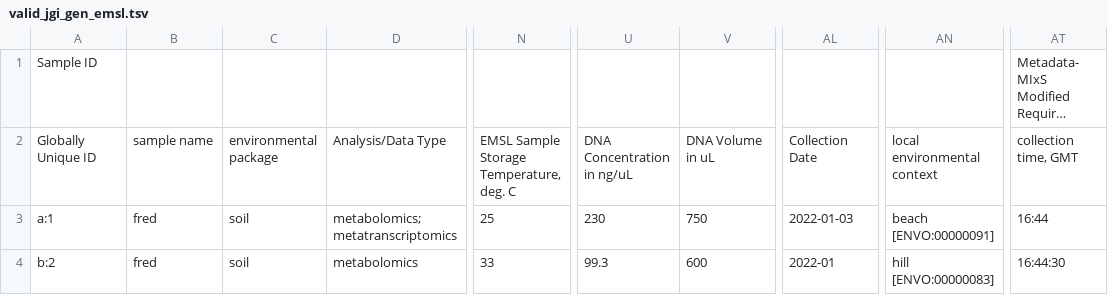
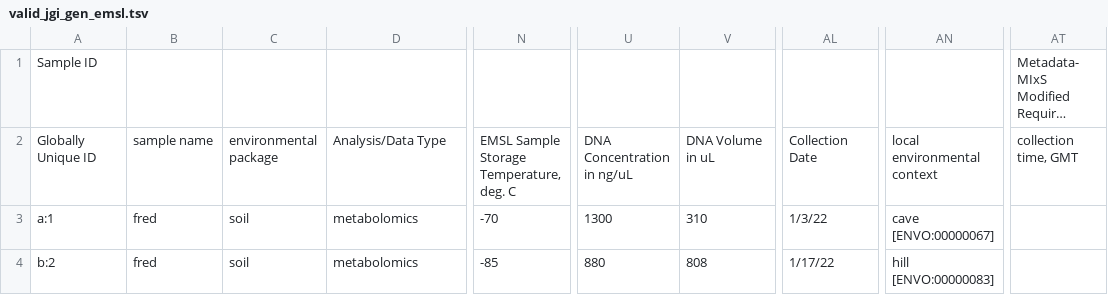
Before and after one commit to microbiomedata/DataHarmonizer, a TSV file: template/soil_emsl_jgi_mg/exampleInput/valid_jgi_gen_emsl.tsv, drawn as a sheet; only a part is shown, gaps mark what is left out; long unchanged cells end in …; the diff names each change by its address in the sheet, - before the commit and + after, or states it on an @@ line.

Commit message:
valid data file, colname with units

```diff
--- a/template/soil_emsl_jgi_mg/exampleInput/valid_jgi_gen_emsl.tsv
+++ b/template/soil_emsl_jgi_mg/exampleInput/valid_jgi_gen_emsl.tsv
-D3: metabolomics; metatranscriptomics
+D3: metabolomics
-N3: 25
+N3: -70
-U3: 230
+U3: 1300
-V3: 750
+V3: 310
-AL3: 2022-01-03
+AL3: 1/3/22
-AN3: beach [ENVO:00000091]
+AN3: cave [ENVO:00000067]
-AT3: 16:44
+AT3: (empty)
-N4: 33
+N4: -85
-U4: 99.3
+U4: 880
-V4: 600
+V4: 808
-AL4: 2022-01
+AL4: 1/17/22
-AT4: 16:44:30
+AT4: (empty)
```
